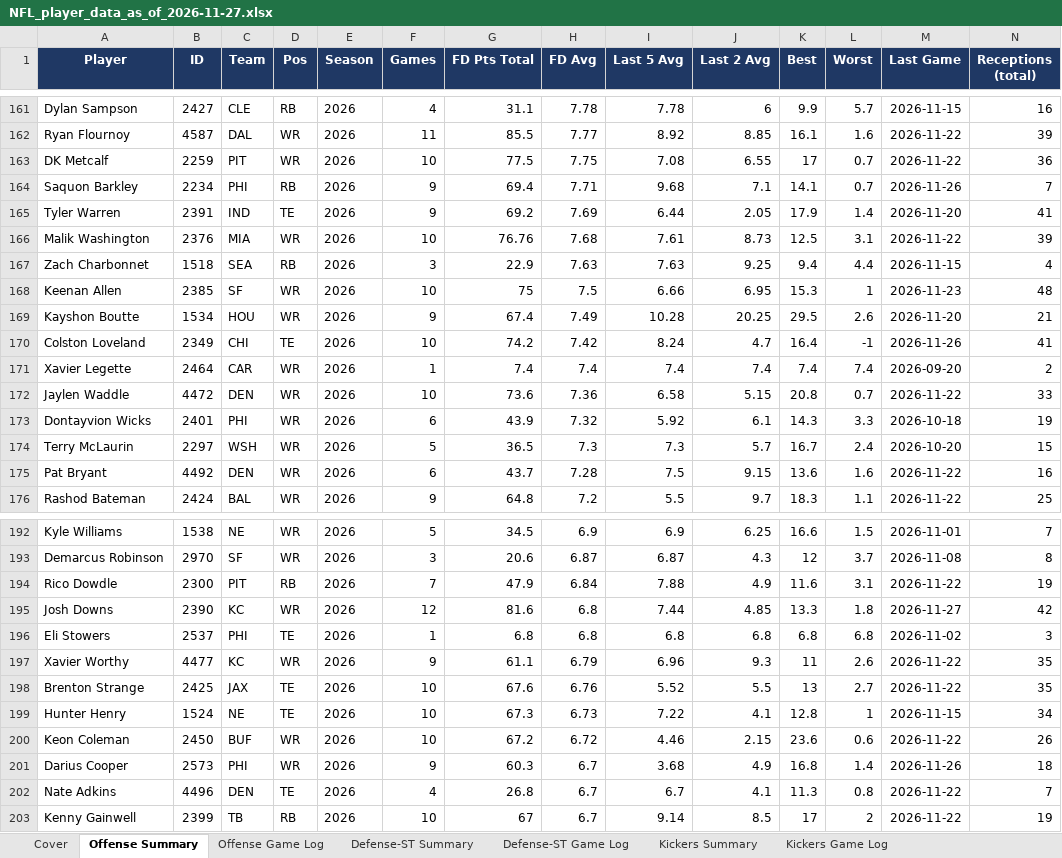
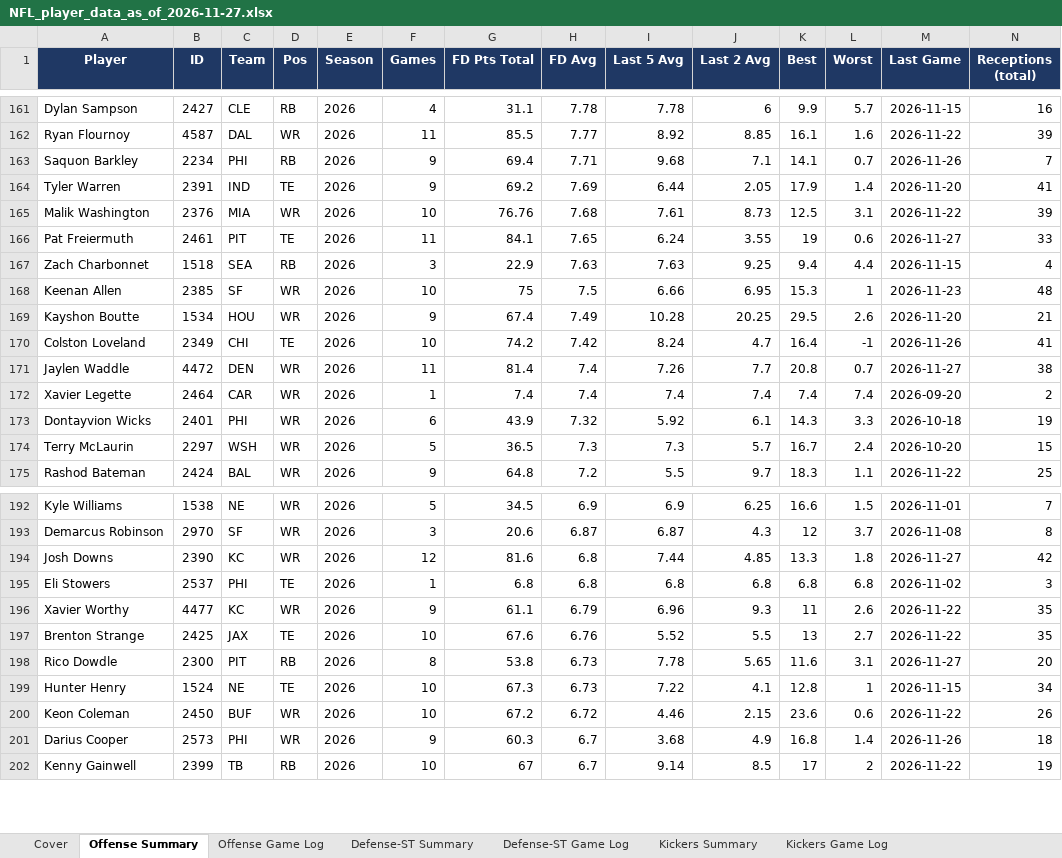
Before and after one commit to xtheredshirtx/fanduel-player-data, an Excel workbook: NFL/NFL_player_data_as_of_2026-11-27.xlsx, sheet Offense Summary, drawn as a sheet; only a part is shown, gaps mark what is left out; values as stored, in another font and other column widths than the file's, no borders; removed rows and columns are numbered as before the commit, all else as after; rows hold the shown columns only; the diff covers the shown part only; the diff names each change by its address in the sheet, - before the commit and + after, or states it on an @@ line.

```diff
--- a/NFL/NFL_player_data_as_of_2026-11-27.xlsx (sheet Offense Summary)
+++ b/NFL/NFL_player_data_as_of_2026-11-27.xlsx (sheet Offense Summary)
-row 163: DK Metcalf | 2259 | PIT | WR | 2026 | 10 | 77.5 | 7.75 | 7.08 | 6.55 | 17 | 0.7 | 2026-11-22 | 36
+row 166: Pat Freiermuth | 2461 | PIT | TE | 2026 | 11 | 84.1 | 7.65 | 6.24 | 3.55 | 19 | 0.6 | 2026-11-27 | 33
+row 171: Jaylen Waddle | 4472 | DEN | WR | 2026 | 11 | 81.4 | 7.4 | 7.26 | 7.7 | 20.8 | 0.7 | 2026-11-27 | 38
-row 172: Jaylen Waddle | 4472 | DEN | WR | 2026 | 10 | 73.6 | 7.36 | 6.58 | 5.15 | 20.8 | 0.7 | 2026-11-22 | 33
-row 175: Pat Bryant | 4492 | DEN | WR | 2026 | 6 | 43.7 | 7.28 | 7.5 | 9.15 | 13.6 | 1.6 | 2026-11-22 | 16
-row 194: Rico Dowdle | 2300 | PIT | RB | 2026 | 7 | 47.9 | 6.84 | 7.88 | 4.9 | 11.6 | 3.1 | 2026-11-22 | 19
+row 198: Rico Dowdle | 2300 | PIT | RB | 2026 | 8 | 53.8 | 6.73 | 7.78 | 5.65 | 11.6 | 3.1 | 2026-11-27 | 20
-row 202: Nate Adkins | 4496 | DEN | TE | 2026 | 4 | 26.8 | 6.7 | 6.7 | 4.1 | 11.3 | 0.8 | 2026-11-22 | 7
```
Also changed, not shown: 16 added rows, 14 removed rows and 8 edited cells elsewhere in this sheet, sheet Offense Game Log, sheet Kickers Game Log, sheet Defense-ST Game Log, sheet Defense-ST Summary, sheet Kickers Summary, sheet Cover, NASCAR/NASCAR_player_data_as_of_2026-11-27.xlsx, PGA/PGA_player_data_as_of_2026-11-27.xlsx, 24 other files.
